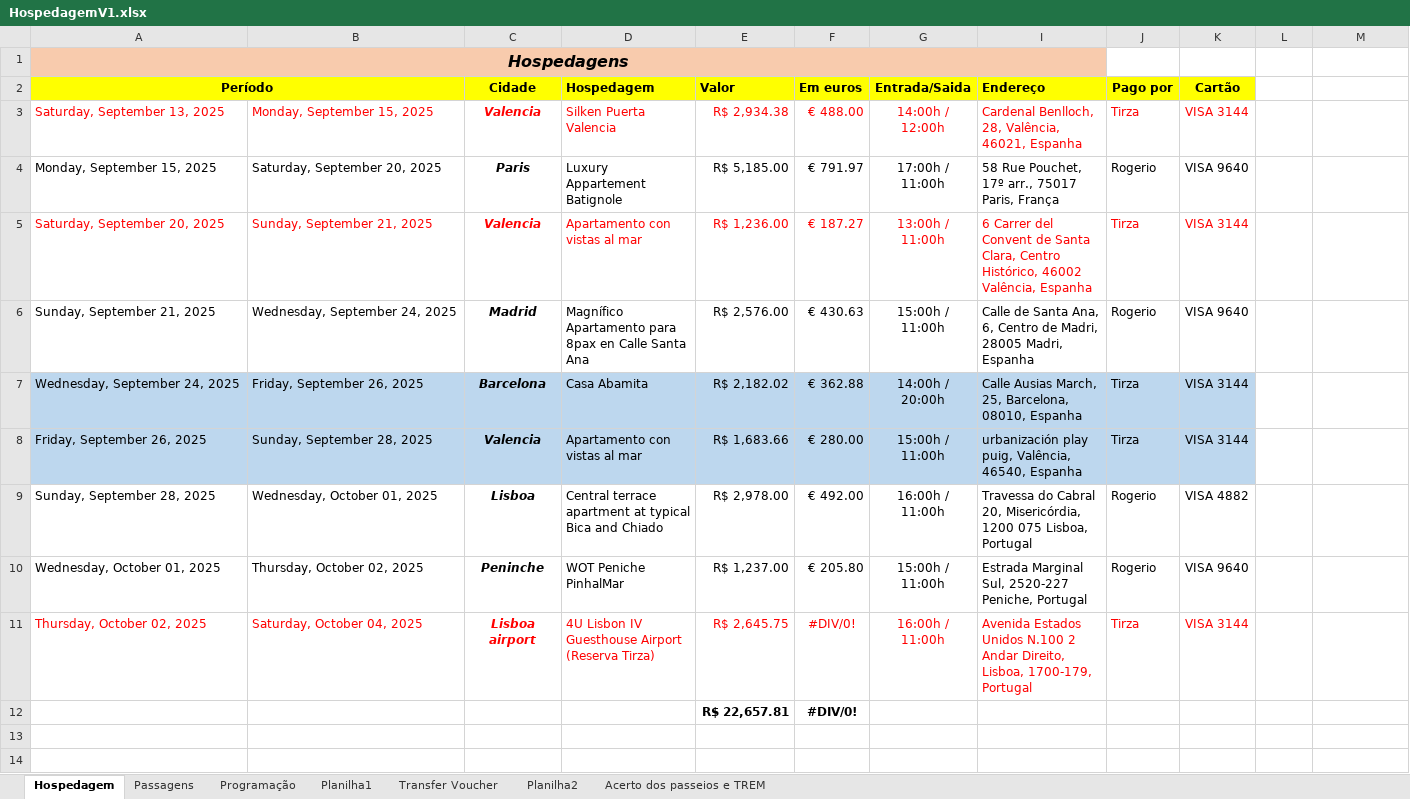
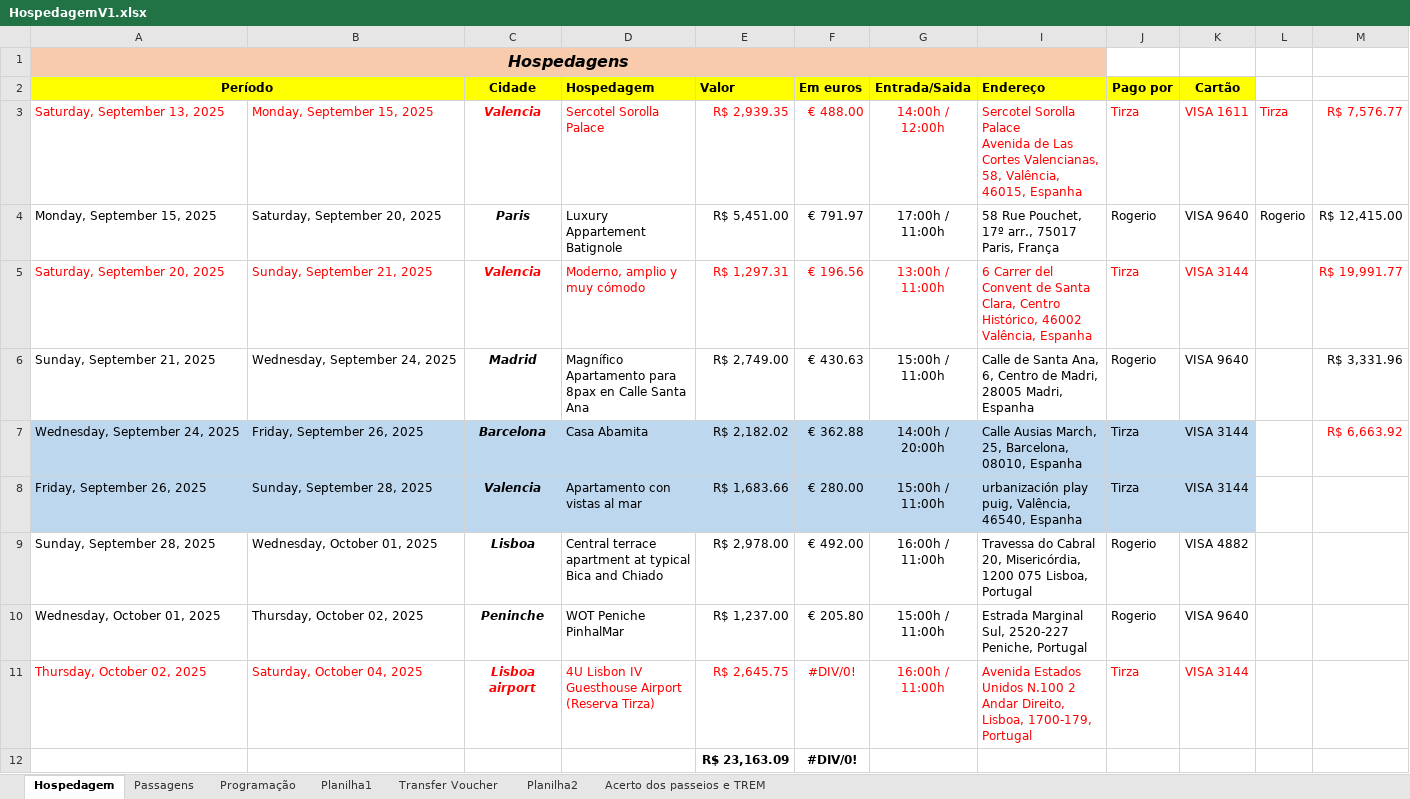
Before and after one commit to rwlc71/espanha2019, an Excel workbook: HospedagemV1.xlsx, sheet Hospedagem, drawn as a sheet; values as stored, in another font and other column widths than the file's, no borders; ↵ is a line break in a cell; the diff names each change by its address in the sheet, - before the commit and + after, or states it on an @@ line.

```diff
--- a/HospedagemV1.xlsx (sheet Hospedagem)
+++ b/HospedagemV1.xlsx (sheet Hospedagem)
-D3 (Hospedagem): Silken Puerta Valencia
+D3 (Hospedagem): Sercotel Sorolla Palace
-E3 (Valor): R$ 2,934.38
+E3 (Valor): R$ 2,939.35
-I3 (Endereço): Cardenal Benlloch, 28, Valência, 46021, Espanha
+I3 (Endereço): Sercotel Sorolla Palace ↵ Avenida de Las Cortes Valencianas, 58, Valência, 46015, Espanha
-K3 (Cartão): VISA 3144
+K3 (Cartão): VISA 1611
-L3: (empty)
+L3: Tirza
-M3: (empty)
+M3: R$ 7,576.77
-E4 (Valor): R$ 5,185.00
+E4 (Valor): R$ 5,451.00
-L4: (empty)
+L4: Rogerio
-M4: (empty)
+M4: R$ 12,415.00
-D5 (Hospedagem): Apartamento con vistas al mar
+D5 (Hospedagem): Moderno, amplio y muy cómodo
-E5 (Valor): R$ 1,236.00
+E5 (Valor): R$ 1,297.31
-F5 (Em euros): € 187.27
+F5 (Em euros): € 196.56
-M5: (empty)
+M5: R$ 19,991.77
-E6 (Valor): R$ 2,576.00
+E6 (Valor): R$ 2,749.00
-M6: (empty)
+M6: R$ 3,331.96
-M7: (empty)
+M7: R$ 6,663.92
-E12 (Valor): R$ 22,657.81
+E12 (Valor): R$ 23,163.09
```
Also changed, not shown: sheet Acerto dos passeios e TREM, formulas that keep their value, 8 other files.
